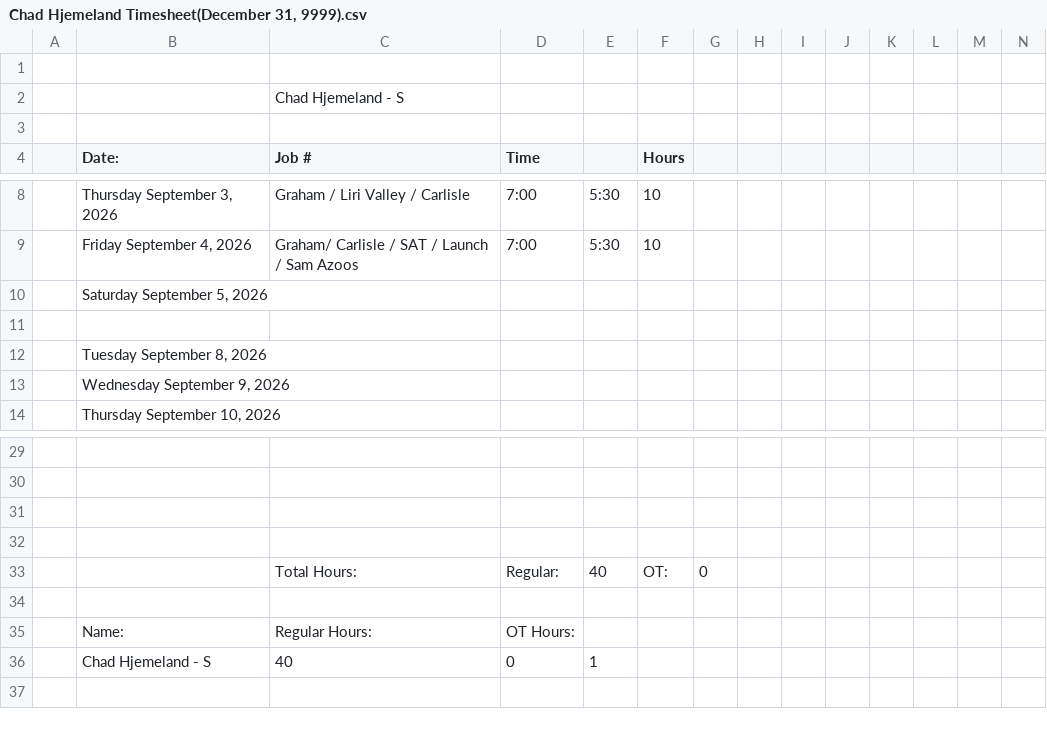
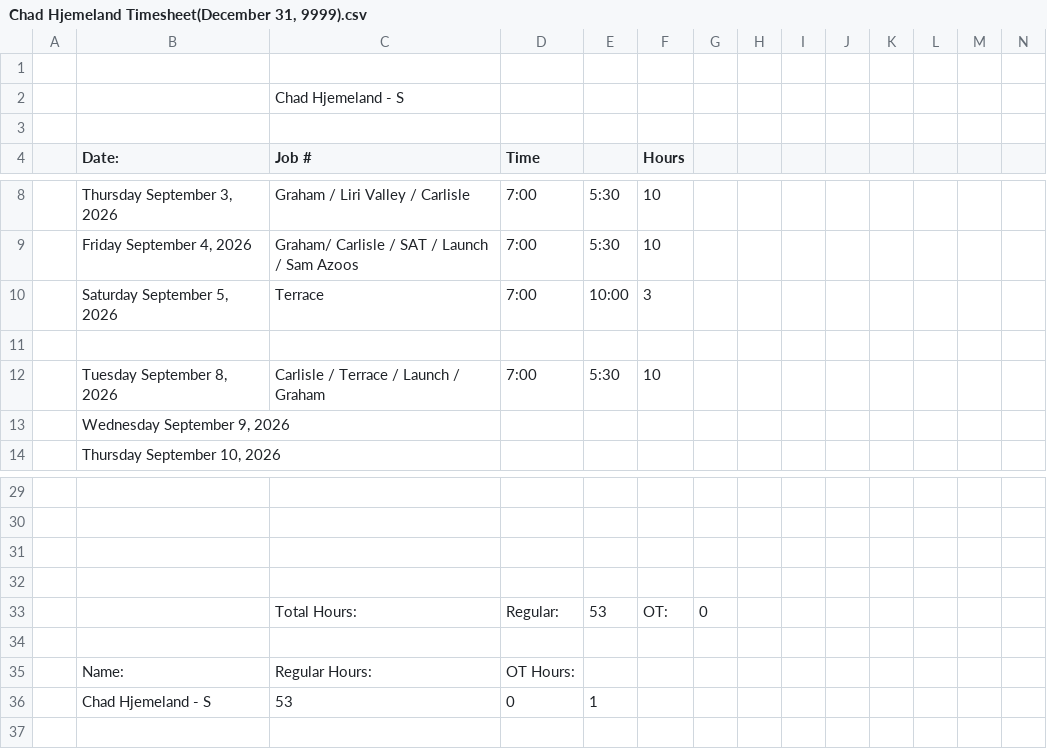
Before and after one commit to lyndon-weber-LLC/headcount-dashboard, a CSV file: data/live/Chad Hjemeland Timesheet(December 31, 9999).csv, drawn as a sheet; only a part is shown, gaps mark what is left out.

```diff
--- a/data/live/Chad Hjemeland Timesheet(December 31, 9999).csv
+++ b/data/live/Chad Hjemeland Timesheet(December 31, 9999).csv
@@ -9,5 +9,5 @@
 ,"Friday September 4, 2026",Graham/ Carlisle / SAT / Launch / Sam Azoos ,7:00,5:30,10,,,,,,,,
-,"Saturday September 5, 2026",,,,,,,,,,,,
+,"Saturday September 5, 2026",Terrace,7:00,10:00,3,,,,,,,,
 ,,,,,,,,,,,,,
-,"Tuesday September 8, 2026",,,,,,,,,,,,
+,"Tuesday September 8, 2026",Carlisle / Terrace / Launch / Graham,7:00,5:30,10,,,,,,,,
 ,"Wednesday September 9, 2026",,,,,,,,,,,,
@@ -32,6 +32,6 @@
 ,,,,,,,,,,,,,
-,,Total Hours:,Regular:,40,OT:,0,,,,,,,
+,,Total Hours:,Regular:,53,OT:,0,,,,,,,
 ,,,,,,,,,,,,,
 ,Name:,Regular Hours:,OT Hours:,,,,,,,,,,
-,Chad Hjemeland - S,40,0,1,,,,,,,,,
+,Chad Hjemeland - S,53,0,1,,,,,,,,,
 ,,,,,,,,,,,,,
```
Also changed, not shown: data/live/Alex Weber - Subs Timesheet(December 31, 9999).csv, data/live/Carlisle Timesheet(December 31, 9999).csv, 13 other files.
